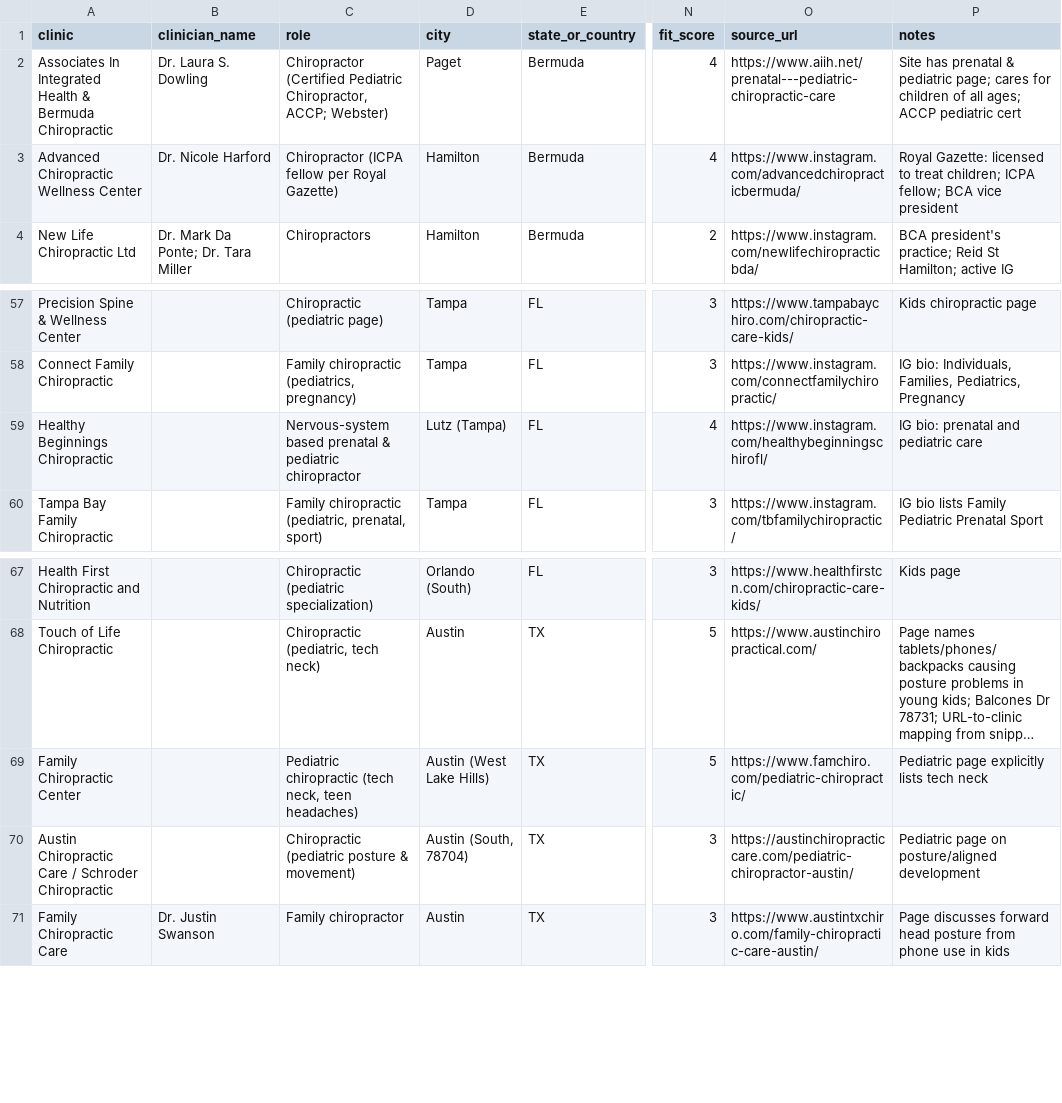
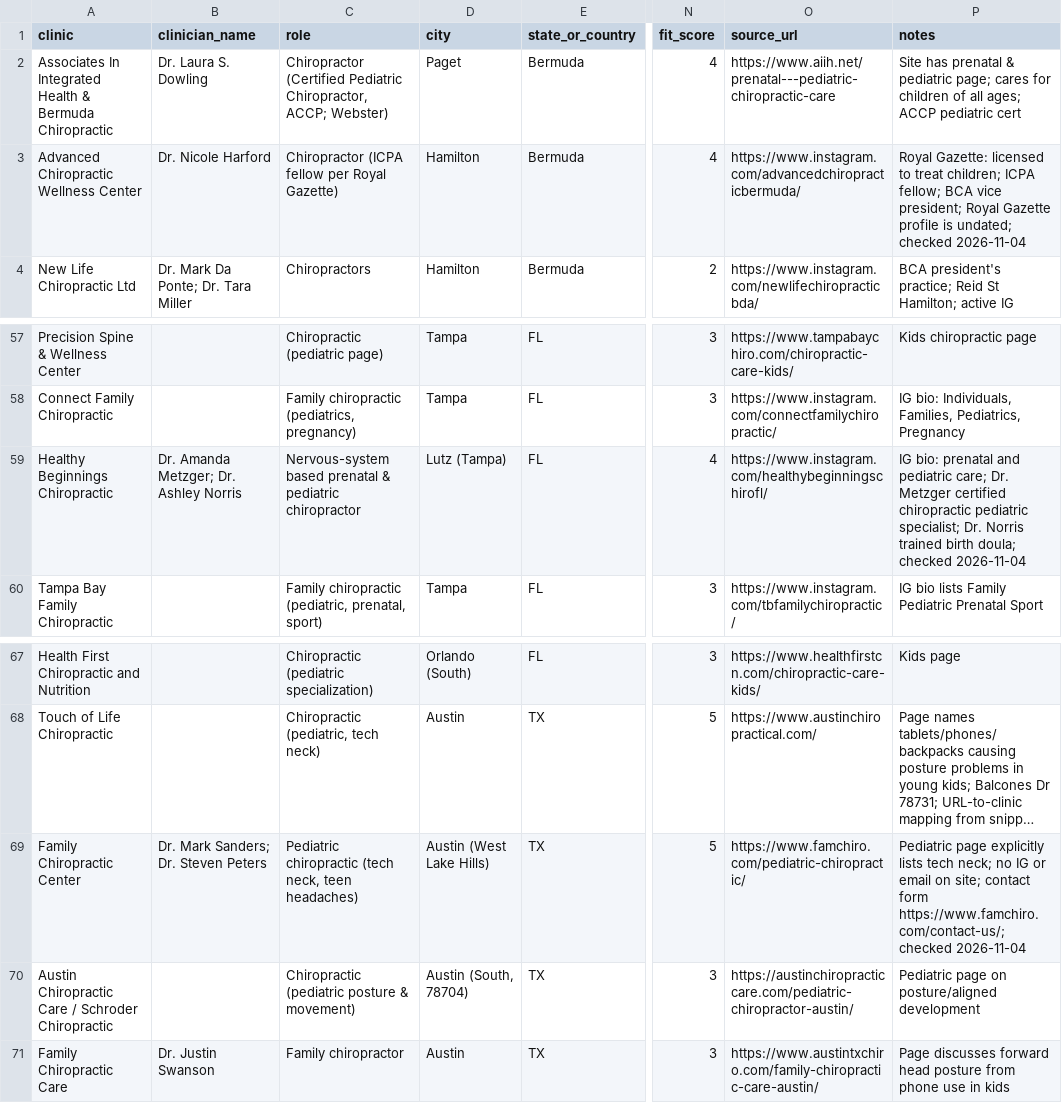
Before and after one commit to LiamCarlin/DigiRoo, a CSV file: affiliates/clinician-list.csv, drawn as a sheet; only a part is shown, gaps mark what is left out; long unchanged cells end in …; the diff covers the shown part only; the diff names each change by its address in the sheet, - before the commit and + after, or states it on an @@ line.

```diff
--- a/affiliates/clinician-list.csv
+++ b/affiliates/clinician-list.csv
-P3 (notes): …BCA vice president
+P3 (notes): …BCA vice president; Royal Gazette profile is undated; checked 2026-11-04
-B59 (clinician_name): (empty)
+B59 (clinician_name): Dr. Amanda Metzger; Dr. Ashley Norris
-P59 (notes): …and pediatric care
+P59 (notes): …and pediatric care; Dr. Metzger certified chiropractic pediatric specialist; Dr. Norris trained birth doula; checked 2026-11-04
-B69 (clinician_name): (empty)
+B69 (clinician_name): Dr. Mark Sanders; Dr. Steven Peters
-P69 (notes): …lists tech neck
+P69 (notes): …lists tech neck; no IG or email on site; contact form https://www.famchiro.com/contact-us/; checked 2026-11-04
```
Also changed, not shown: 17 edited cells elsewhere in this file, 11 other files.
